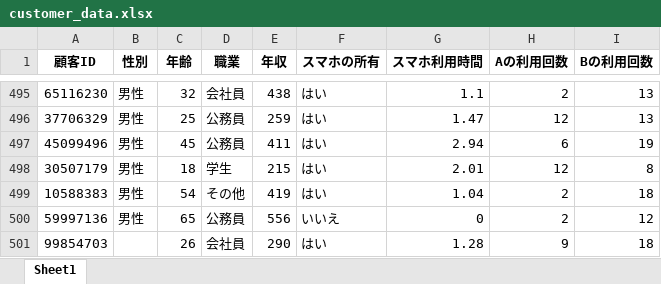
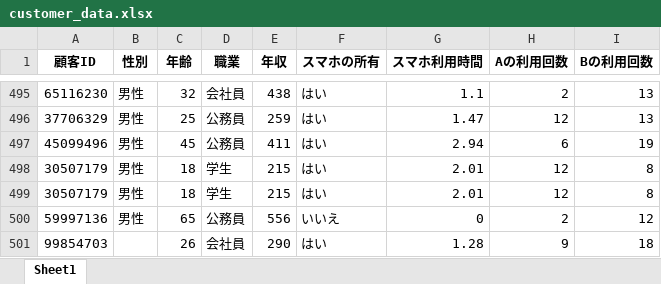
Before and after one commit to yajima-yasutoshi/DataMinig, an Excel workbook: 20231011/customer_data.xlsx, sheet Sheet1, drawn as a sheet; only a part is shown, gaps mark what is left out; values as stored, in another font and other column widths than the file's, no borders; removed rows and columns are numbered as before the commit, all else as after; the diff names each change by its address in the sheet, - before the commit and + after, or states it on an @@ line.

Commit message:
Add files via upload

```diff
--- a/20231011/customer_data.xlsx (sheet Sheet1)
+++ b/20231011/customer_data.xlsx (sheet Sheet1)
-row 499: 10588383 | 男性 | 54 | その他 | 419 | はい | 1.04 | 2 | 18
+row 499: 30507179 | 男性 | 18 | 学生 | 215 | はい | 2.01 | 12 | 8
```
